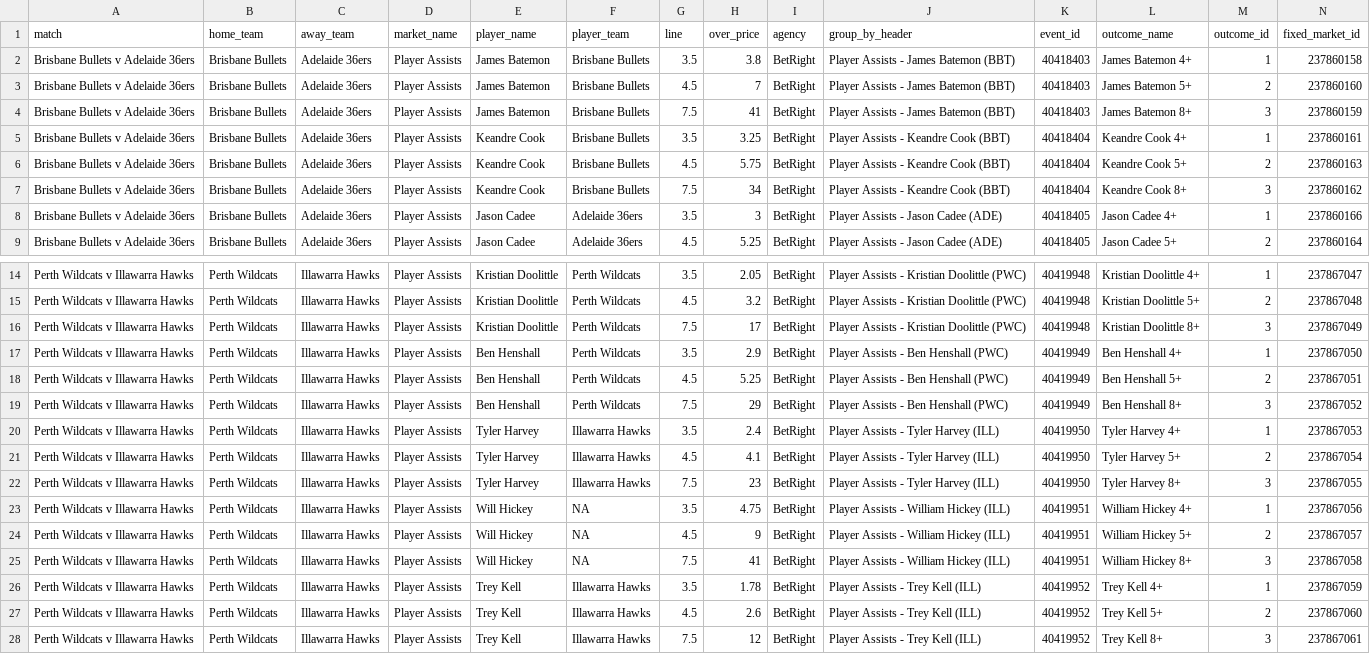
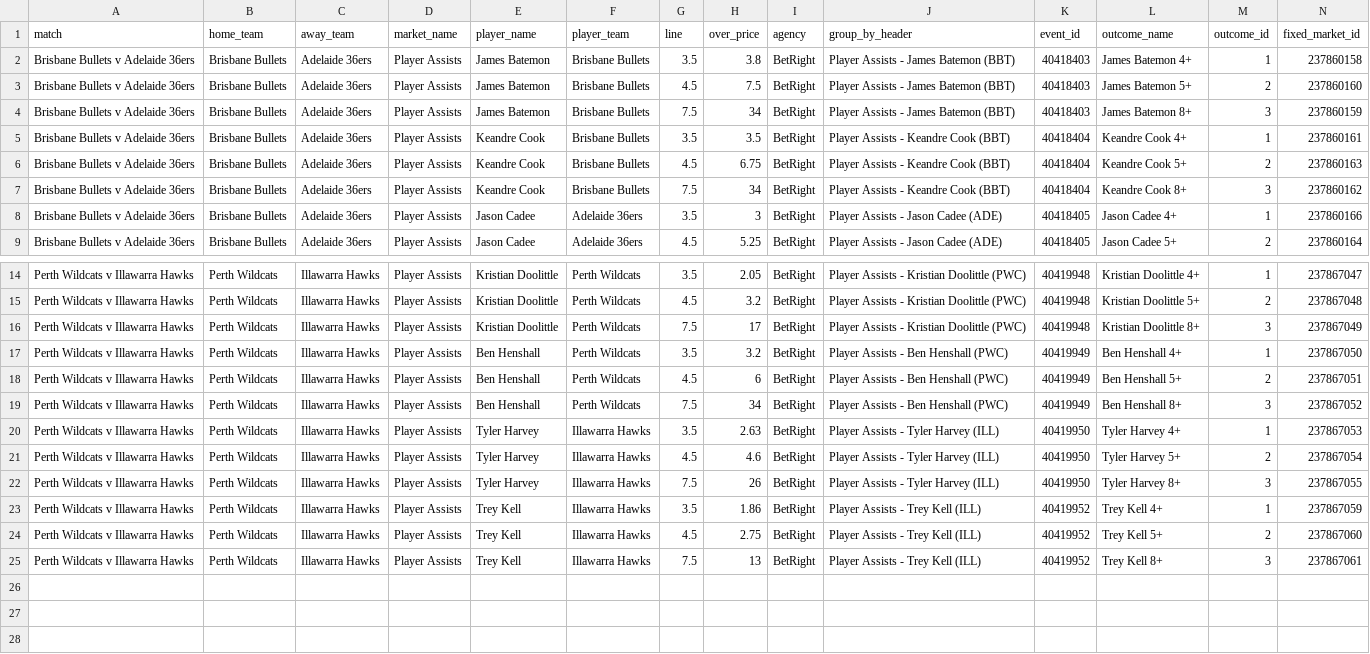
Before and after one commit to jamesbrown1417/NBL, a CSV file: Data/scraped_odds/betright_player_assists.csv, drawn as a sheet; only a part is shown, gaps mark what is left out; removed rows and columns are numbered as before the commit, all else as after; rows hold the shown columns only; the diff names each change by its address in the sheet, - before the commit and + after, or states it on an @@ line.

```diff
--- a/Data/scraped_odds/betright_player_assists.csv
+++ b/Data/scraped_odds/betright_player_assists.csv
-H3 (over_price): 7
+H3 (over_price): 7.5
-H4 (over_price): 41
+H4 (over_price): 34
-H5 (over_price): 3.25
+H5 (over_price): 3.5
-H6 (over_price): 5.75
+H6 (over_price): 6.75
-H17 (over_price): 2.9
+H17 (over_price): 3.2
-H18 (over_price): 5.25
+H18 (over_price): 6
-H19 (over_price): 29
+H19 (over_price): 34
-H20 (over_price): 2.4
+H20 (over_price): 2.63
-H21 (over_price): 4.1
+H21 (over_price): 4.6
-H22 (over_price): 23
+H22 (over_price): 26
-row 23: Perth Wildcats v Illawarra Hawks | Perth Wildcats | Illawarra Hawks | Player Assists | Will Hickey | NA | 3.5 | 4.75 | BetRight | Player Assists - William Hickey (ILL) | 40419951 | William Hickey 4+ | 1 | 237867056
-row 24: Perth Wildcats v Illawarra Hawks | Perth Wildcats | Illawarra Hawks | Player Assists | Will Hickey | NA | 4.5 | 9 | BetRight | Player Assists - William Hickey (ILL) | 40419951 | William Hickey 5+ | 2 | 237867057
-row 25: Perth Wildcats v Illawarra Hawks | Perth Wildcats | Illawarra Hawks | Player Assists | Will Hickey | NA | 7.5 | 41 | BetRight | Player Assists - William Hickey (ILL) | 40419951 | William Hickey 8+ | 3 | 237867058
-H23 (over_price): 1.78
+H23 (over_price): 1.86
-H24 (over_price): 2.6
+H24 (over_price): 2.75
-H25 (over_price): 12
+H25 (over_price): 13
```
Also changed, not shown: Data/scraped_odds/betright_player_rebounds.csv, Data/scraped_odds/dabble_player_points.csv, 26 other files.
